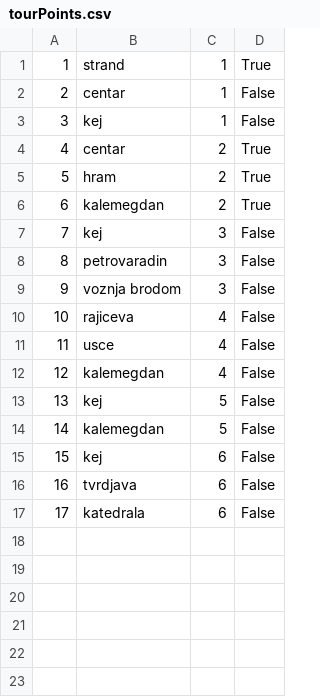
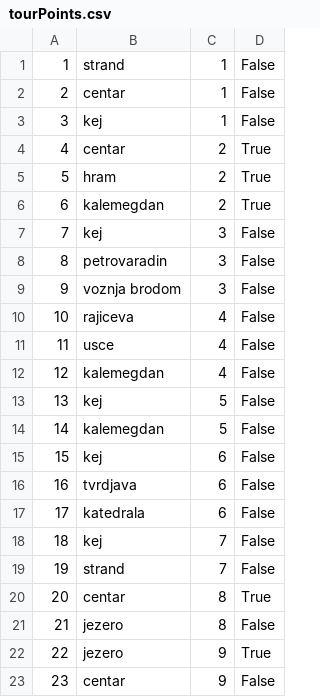
Before and after one commit to Pekseto/SIMS, a CSV file: SIMS-Tourist-Project-main/Tourist-Project/Tourist-Project/Data/tourPoints.csv, drawn as a sheet.

```diff
--- a/SIMS-Tourist-Project-main/Tourist-Project/Tourist-Project/Data/tourPoints.csv
+++ b/SIMS-Tourist-Project-main/Tourist-Project/Tourist-Project/Data/tourPoints.csv
@@ -1,2 +1,2 @@
-1|strand|1|True
+1|strand|1|False
 2|centar|1|False
@@ -17 +17,7 @@
 17|katedrala|6|False
+18|kej|7|False
+19|strand|7|False
+20|centar|8|True
+21|jezero|8|False
+22|jezero|9|True
+23|centar|9|False
```
Also changed, not shown: SIMS-Tourist-Project-main/Tourist-Project/Tourist-Project/Data/images.csv, SIMS-Tourist-Project-main/Tourist-Project/Tourist-Project/Data/tours.csv, 34 other files.
